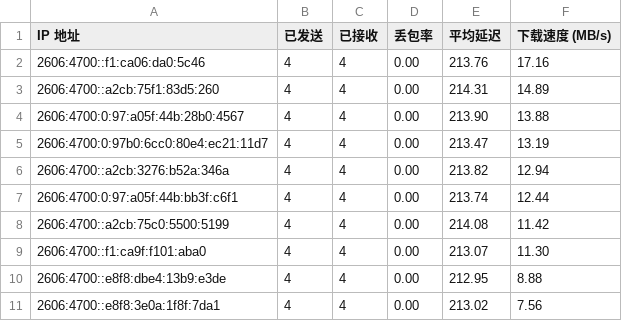
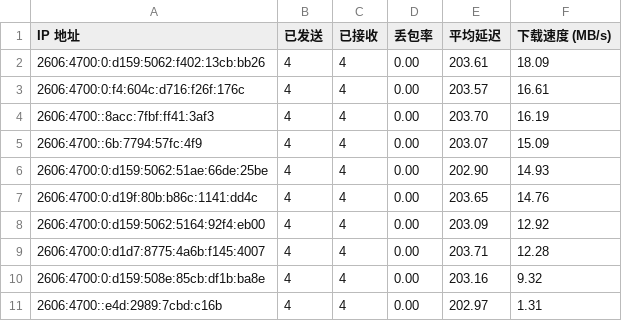
Before and after one commit to yuntinkn06/IPDB, a CSV file: BestCF/ipv6.csv, drawn as a sheet.

Commit message:
Update BestCF/ipv6.csv - 2026-04-29 12:06:59

```diff
--- a/BestCF/ipv6.csv
+++ b/BestCF/ipv6.csv
@@ -1,11 +1,11 @@
 IP 地址,已发送,已接收,丢包率,平均延迟,下载速度 (MB/s)
-2606:4700::f1:ca06:da0:5c46,4,4,0.00,213.76,17.16
-2606:4700::a2cb:75f1:83d5:260,4,4,0.00,214.31,14.89
-2606:4700:0:97:a05f:44b:28b0:4567,4,4,0.00,213.90,13.88
-2606:4700:0:97b0:6cc0:80e4:ec21:11d7,4,4,0.00,213.47,13.19
-2606:4700::a2cb:3276:b52a:346a,4,4,0.00,213.82,12.94
-2606:4700:0:97:a05f:44b:bb3f:c6f1,4,4,0.00,213.74,12.44
-2606:4700::a2cb:75c0:5500:5199,4,4,0.00,214.08,11.42
-2606:4700::f1:ca9f:f101:aba0,4,4,0.00,213.07,11.30
-2606:4700::e8f8:dbe4:13b9:e3de,4,4,0.00,212.95,8.88
-2606:4700::e8f8:3e0a:1f8f:7da1,4,4,0.00,213.02,7.56
+2606:4700:0:d159:5062:f402:13cb:bb26,4,4,0.00,203.61,18.09
+2606:4700:0:f4:604c:d716:f26f:176c,4,4,0.00,203.57,16.61
+2606:4700::8acc:7fbf:ff41:3af3,4,4,0.00,203.70,16.19
+2606:4700::6b:7794:57fc:4f9,4,4,0.00,203.07,15.09
+2606:4700:0:d159:5062:51ae:66de:25be,4,4,0.00,202.90,14.93
+2606:4700:0:d19f:80b:b86c:1141:dd4c,4,4,0.00,203.65,14.76
+2606:4700:0:d159:5062:5164:92f4:eb00,4,4,0.00,203.09,12.92
+2606:4700:0:d1d7:8775:4a6b:f145:4007,4,4,0.00,203.71,12.28
+2606:4700:0:d159:508e:85cb:df1b:ba8e,4,4,0.00,203.16,9.32
+2606:4700::e4d:2989:7cbd:c16b,4,4,0.00,202.97,1.31
```
